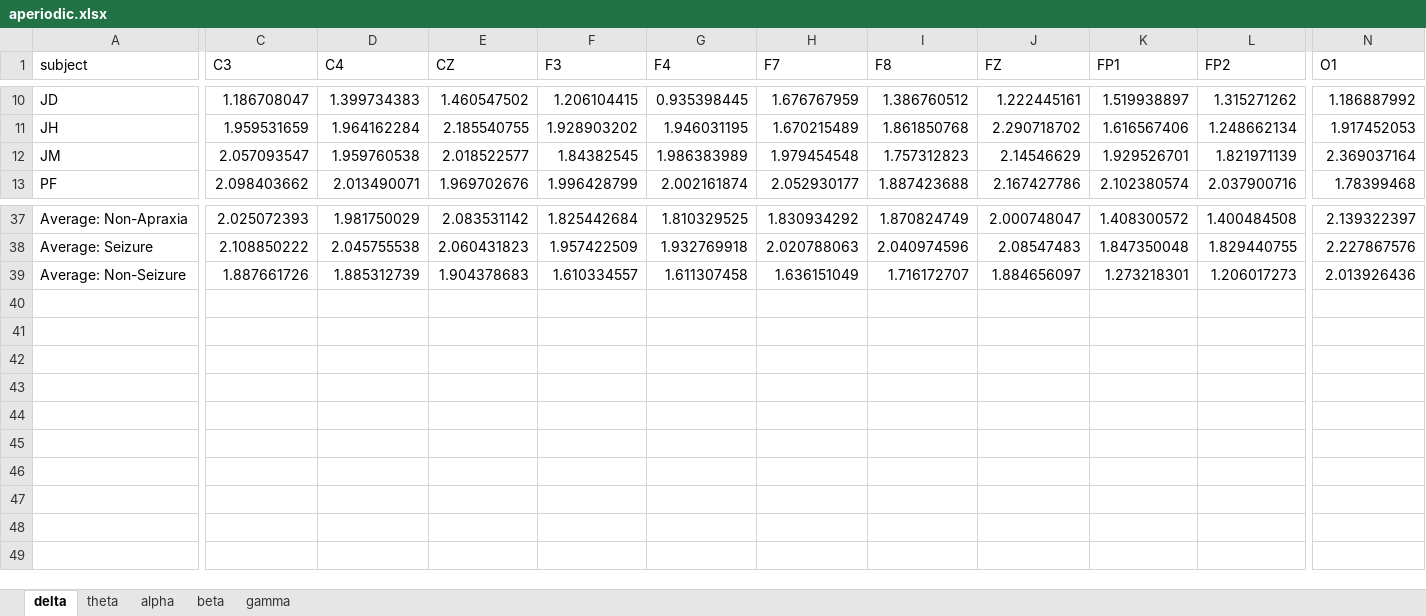
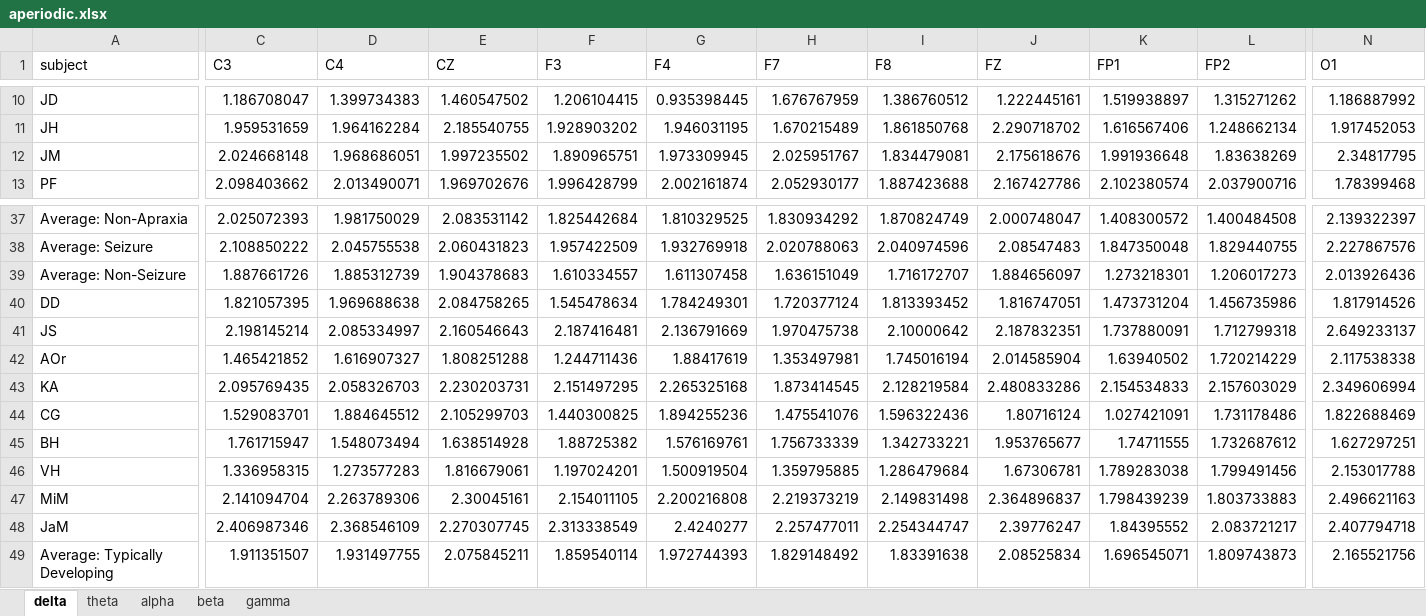
Before and after one commit to astraiium/eeg-viz, an Excel workbook: data/aperiodic.xlsx, sheet delta, drawn as a sheet; only a part is shown, gaps mark what is left out; values as stored, in another font and other column widths than the file's, no borders; rows hold the shown columns only; the diff covers the shown part only; the diff names each change by its address in the sheet, - before the commit and + after, or states it on an @@ line.

```diff
--- a/data/aperiodic.xlsx (sheet delta)
+++ b/data/aperiodic.xlsx (sheet delta)
-C12 (C3): 2.057093547
+C12 (C3): 2.024668148
-D12 (C4): 1.959760538
+D12 (C4): 1.968686051
-E12 (CZ): 2.018522577
+E12 (CZ): 1.997235502
-F12 (F3): 1.84382545
+F12 (F3): 1.890965751
-G12 (F4): 1.986383989
+G12 (F4): 1.973309945
-H12 (F7): 1.979454548
+H12 (F7): 2.025951767
-I12 (F8): 1.757312823
+I12 (F8): 1.834479081
-J12 (FZ): 2.14546629
+J12 (FZ): 2.175618676
-K12 (FP1): 1.929526701
+K12 (FP1): 1.991936648
-L12 (FP2): 1.821971139
+L12 (FP2): 1.83638269
-N12 (O1): 2.369037164
+N12 (O1): 2.34817795
+row 40: DD | 1.821057395 | 1.969688638 | 2.084758265 | 1.545478634 | 1.784249301 | 1.720377124 | 1.813393452 | 1.816747051 | 1.473731204 | 1.456735986 | 1.817914526
+row 41: JS | 2.198145214 | 2.085334997 | 2.160546643 | 2.187416481 | 2.136791669 | 1.970475738 | 2.10000642 | 2.187832351 | 1.737880091 | 1.712799318 | 2.649233137
+row 42: AOr | 1.465421852 | 1.616907327 | 1.808251288 | 1.244711436 | 1.88417619 | 1.353497981 | 1.745016194 | 2.014585904 | 1.63940502 | 1.720214229 | 2.117538338
+row 43: KA | 2.095769435 | 2.058326703 | 2.230203731 | 2.151497295 | 2.265325168 | 1.873414545 | 2.128219584 | 2.480833286 | 2.154534833 | 2.157603029 | 2.349606994
+row 44: CG | 1.529083701 | 1.884645512 | 2.105299703 | 1.440300825 | 1.894255236 | 1.475541076 | 1.596322436 | 1.80716124 | 1.027421091 | 1.731178486 | 1.822688469
+row 45: BH | 1.761715947 | 1.548073494 | 1.638514928 | 1.88725382 | 1.576169761 | 1.756733339 | 1.342733221 | 1.953765677 | 1.74711555 | 1.732687612 | 1.627297251
+row 46: VH | 1.336958315 | 1.273577283 | 1.816679061 | 1.197024201 | 1.500919504 | 1.359795885 | 1.286479684 | 1.67306781 | 1.789283038 | 1.799491456 | 2.153017788
+row 47: MiM | 2.141094704 | 2.263789306 | 2.30045161 | 2.154011105 | 2.200216808 | 2.219373219 | 2.149831498 | 2.364896837 | 1.798439239 | 1.803733883 | 2.496621163
+row 48: JaM | 2.406987346 | 2.368546109 | 2.270307745 | 2.313338549 | 2.4240277 | 2.257477011 | 2.254344747 | 2.39776247 | 1.84395552 | 2.083721217 | 2.407794718
+row 49: Average: Typically Developing | 1.911351507 | 1.931497755 | 2.075845211 | 1.859540114 | 1.972744393 | 1.829148492 | 1.83391638 | 2.08525834 | 1.696545071 | 1.809743873 | 2.165521756
```
Also changed, not shown: 8 edited cells elsewhere in this sheet, sheet theta, sheet alpha, sheet beta, sheet gamma, data/coherence.xlsx, data/dai.xlsx, 3 other files.
